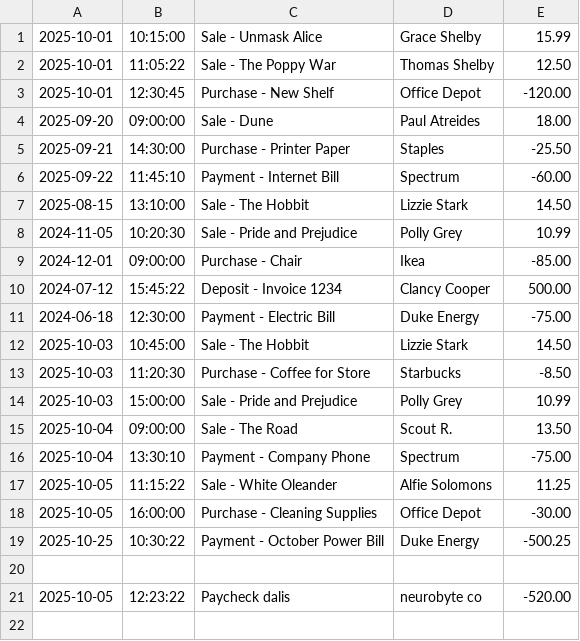
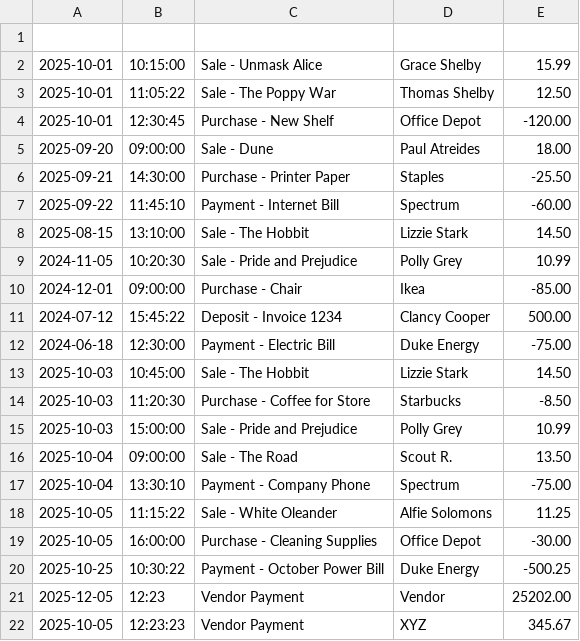
Before and after one commit to margaretpalma/AccountingLedgerApplication, a CSV file: transactions.csv, drawn as a sheet.

```diff
--- a/transactions.csv
+++ b/transactions.csv
@@ -1 +1,2 @@
+
 2025-10-01|10:15:00|Sale - Unmask Alice|Grace Shelby|15.99
@@ -19,3 +20,3 @@
 2025-10-25|10:30:22|Payment - October Power Bill|Duke Energy|-500.25
-
-2025-10-05|12:23:22|Paycheck dalis|neurobyte co|-520.00
+2025-12-05|12:23|Vendor Payment |Vendor|25202.00
+2025-10-05|12:23:23|Vendor Payment |XYZ|345.67
```
Also changed, not shown: 1 other file.
